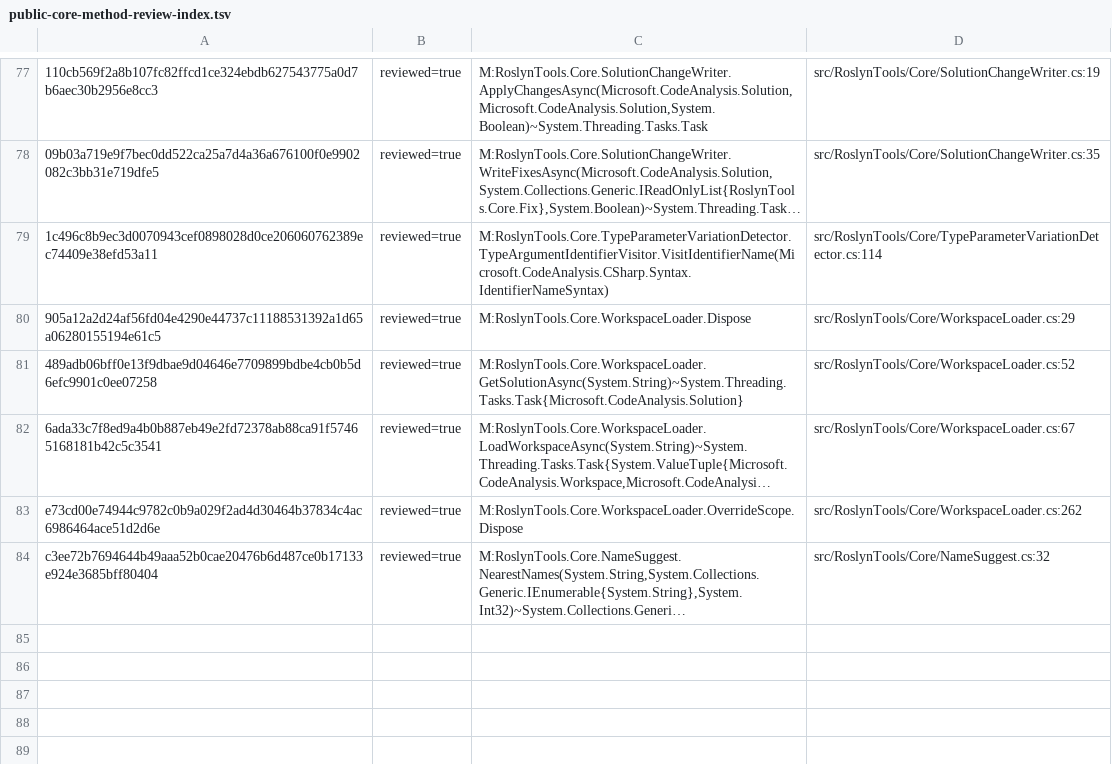
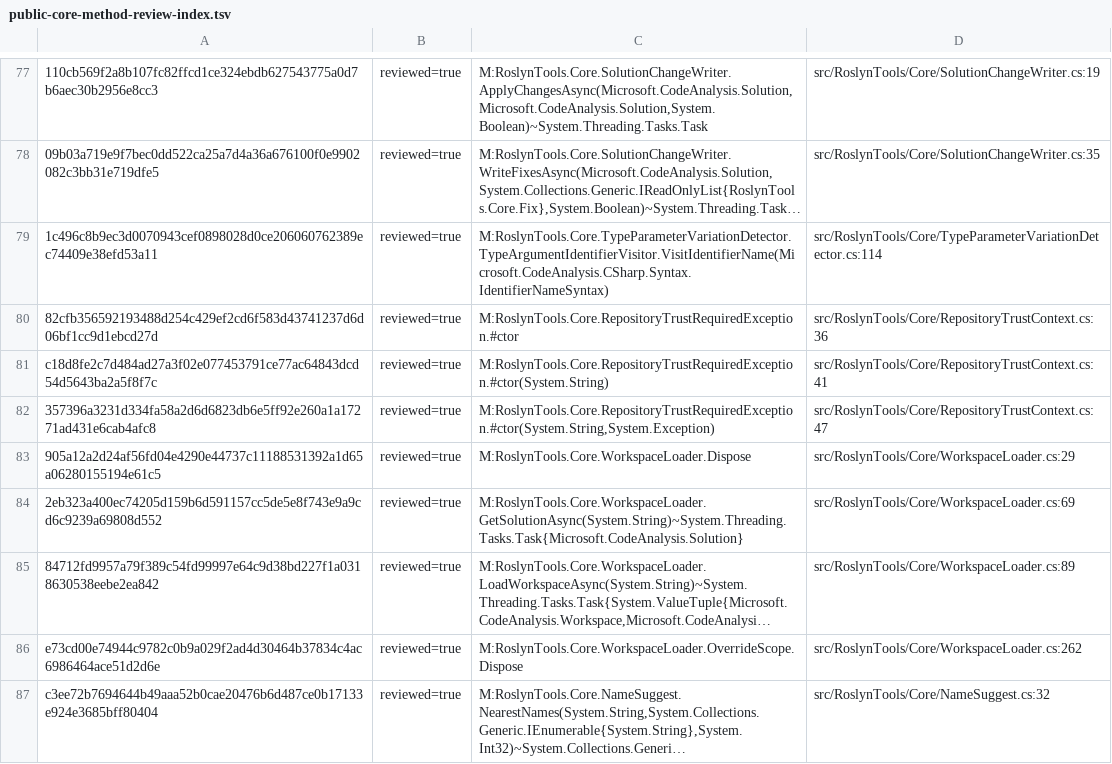
Before and after one commit to DanMarshall909/roslyn-tools, a TSV file: docs/public-core-method-review-index.tsv, drawn as a sheet; only a part is shown, gaps mark what is left out; long unchanged cells end in …; addresses are those after the commit; the diff names each change by its address in the sheet, - before the commit and + after, or states it on an @@ line.

Commit message:
test: honor repository trust in direct invocations
Why:
The full Release suite identified test-only command calls that bypass the CLI middleware and therefore no longer possessed repository-evaluation authority. Repository policy checks also required the new public exception constructors and changed workspace methods to receive an explicit documentation review.

What changed:
- establish invocation-scoped trust in direct SOLID command tests
- pass --trust-repository in the CLI error-path test that intentionally loads the repository
- build command-example parsers from the canonical global option registry
- document the trust exception and workspace loader failure contract
- update the public-core method review index after checking those contracts
- keep the daemon warning template as one structured-log literal

Verification:
- the 122-test focused regression set passed except the expected review-index gate before its entries were updated
- both public-core documentation policy tests pass after the review update
- git diff --check passes

Constraints:
Trust remains explicit in production; these changes grant authority only inside tests that intentionally evaluate this checkout.

```diff
--- a/docs/public-core-method-review-index.tsv
+++ b/docs/public-core-method-review-index.tsv
+row 80: 82cfb356592193488d254c429ef2cd6f583d43741237d6d06bf1cc9d1ebcd27d | reviewed=true | M:RoslynTools.Core.RepositoryTrustRequiredException.#ctor | src/RoslynTools/Core/RepositoryTrustContext.cs:36
+row 81: c18d8fe2c7d484ad27a3f02e077453791ce77ac64843dcd54d5643ba2a5f8f7c | reviewed=true | M:RoslynTools.Core.RepositoryTrustRequiredException.#ctor(System.String) | src/RoslynTools/Core/RepositoryTrustContext.cs:41
+row 82: 357396a3231d334fa58a2d6d6823db6e5ff92e260a1a17271ad431e6cab4afc8 | reviewed=true | M:RoslynTools.Core.RepositoryTrustRequiredException.#ctor(System.String,System.Exception) | src/RoslynTools/Core/RepositoryTrustContext.cs:47
-A84: 489adb06bff0e13f9dbae9d04646e7709899bdbe4cb0b5d6efc9901c0ee07258
+A84: 2eb323a400ec74205d159b6d591157cc5de5e8f743e9a9cd6c9239a69808d552
-D84: src/RoslynTools/Core/WorkspaceLoader.cs:52
+D84: src/RoslynTools/Core/WorkspaceLoader.cs:69
-A85: 6ada33c7f8ed9a4b0b887eb49e2fd72378ab88ca91f57465168181b42c5c3541
+A85: 84712fd9957a79f389c54fd99997e64c9d38bd227f1a0318630538eebe2ea842
-D85: src/RoslynTools/Core/WorkspaceLoader.cs:67
+D85: src/RoslynTools/Core/WorkspaceLoader.cs:89
```
Also changed, not shown: 10 other files.
